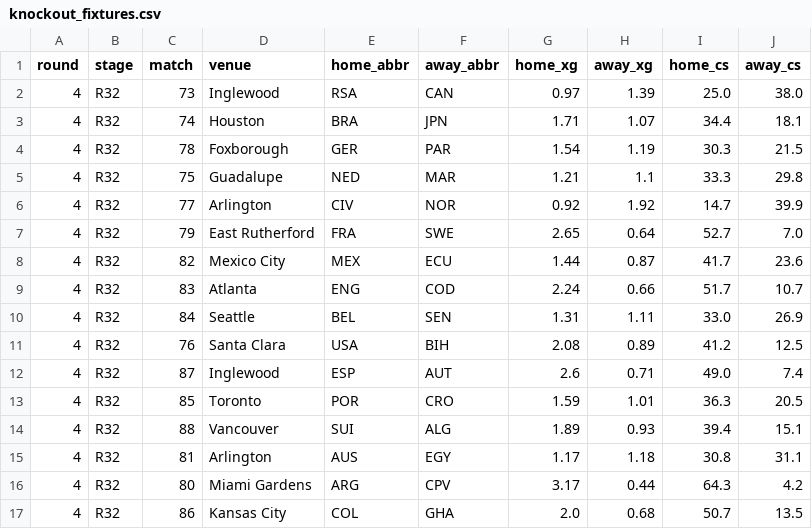
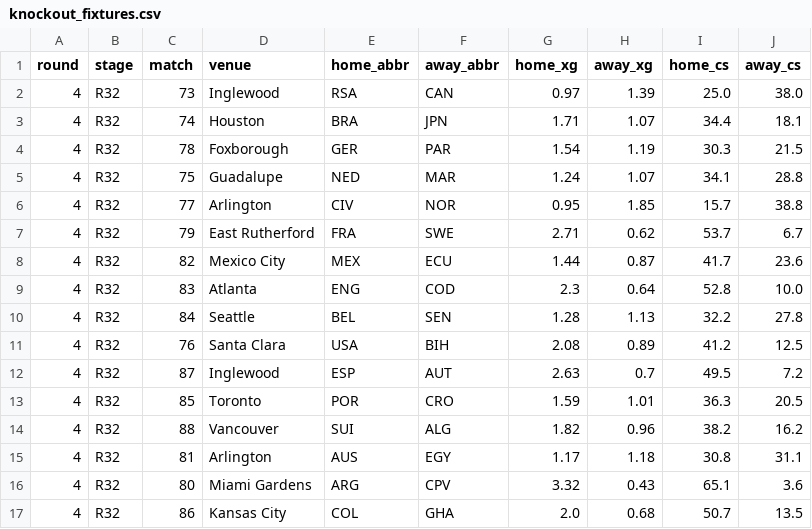
Before and after one commit to skyefung02/world-cup-fantasy-2026, a CSV file: data/knockout_fixtures.csv, drawn as a sheet; only a part is shown; the diff covers the shown part only.

```diff
--- a/data/knockout_fixtures.csv
+++ b/data/knockout_fixtures.csv
@@ -4,14 +4,14 @@ round,stage,match,venue,home_abbr,away_abbr,home_xg,away_xg,home_cs,away_cs
 4,R32,78,Foxborough,GER,PAR,1.54,1.19,30.3,21.5
-4,R32,75,Guadalupe,NED,MAR,1.21,1.1,33.3,29.8
-4,R32,77,Arlington,CIV,NOR,0.92,1.92,14.7,39.9
-4,R32,79,East Rutherford,FRA,SWE,2.65,0.64,52.7,7.0
+4,R32,75,Guadalupe,NED,MAR,1.24,1.07,34.1,28.8
+4,R32,77,Arlington,CIV,NOR,0.95,1.85,15.7,38.8
+4,R32,79,East Rutherford,FRA,SWE,2.71,0.62,53.7,6.7
 4,R32,82,Mexico City,MEX,ECU,1.44,0.87,41.7,23.6
-4,R32,83,Atlanta,ENG,COD,2.24,0.66,51.7,10.7
-4,R32,84,Seattle,BEL,SEN,1.31,1.11,33.0,26.9
+4,R32,83,Atlanta,ENG,COD,2.3,0.64,52.8,10.0
+4,R32,84,Seattle,BEL,SEN,1.28,1.13,32.2,27.8
 4,R32,76,Santa Clara,USA,BIH,2.08,0.89,41.2,12.5
-4,R32,87,Inglewood,ESP,AUT,2.6,0.71,49.0,7.4
+4,R32,87,Inglewood,ESP,AUT,2.63,0.7,49.5,7.2
 4,R32,85,Toronto,POR,CRO,1.59,1.01,36.3,20.5
-4,R32,88,Vancouver,SUI,ALG,1.89,0.93,39.4,15.1
+4,R32,88,Vancouver,SUI,ALG,1.82,0.96,38.2,16.2
 4,R32,81,Arlington,AUS,EGY,1.17,1.18,30.8,31.1
-4,R32,80,Miami Gardens,ARG,CPV,3.17,0.44,64.3,4.2
+4,R32,80,Miami Gardens,ARG,CPV,3.32,0.43,65.1,3.6
 4,R32,86,Kansas City,COL,GHA,2.0,0.68,50.7,13.5
```
Also changed, not shown: 1 added row and 52 edited cells elsewhere in this file, data/elo_wc_adjusted.csv, data/knockout_team_probs.csv, 6 other files.
